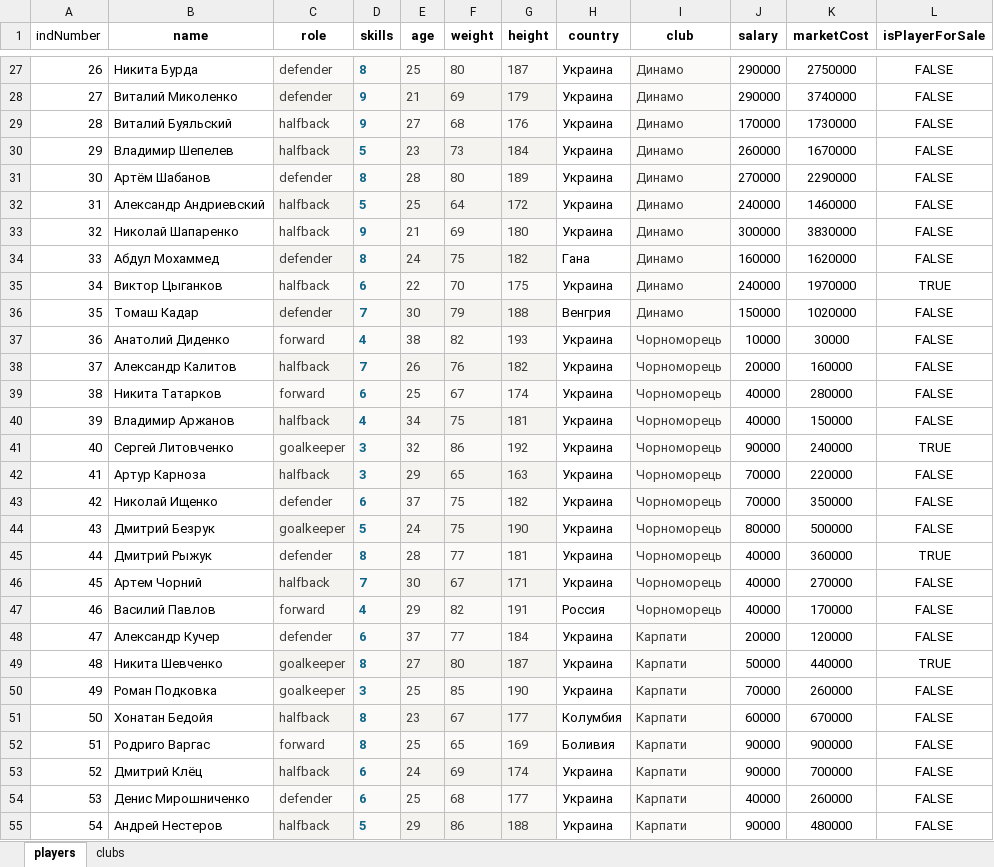
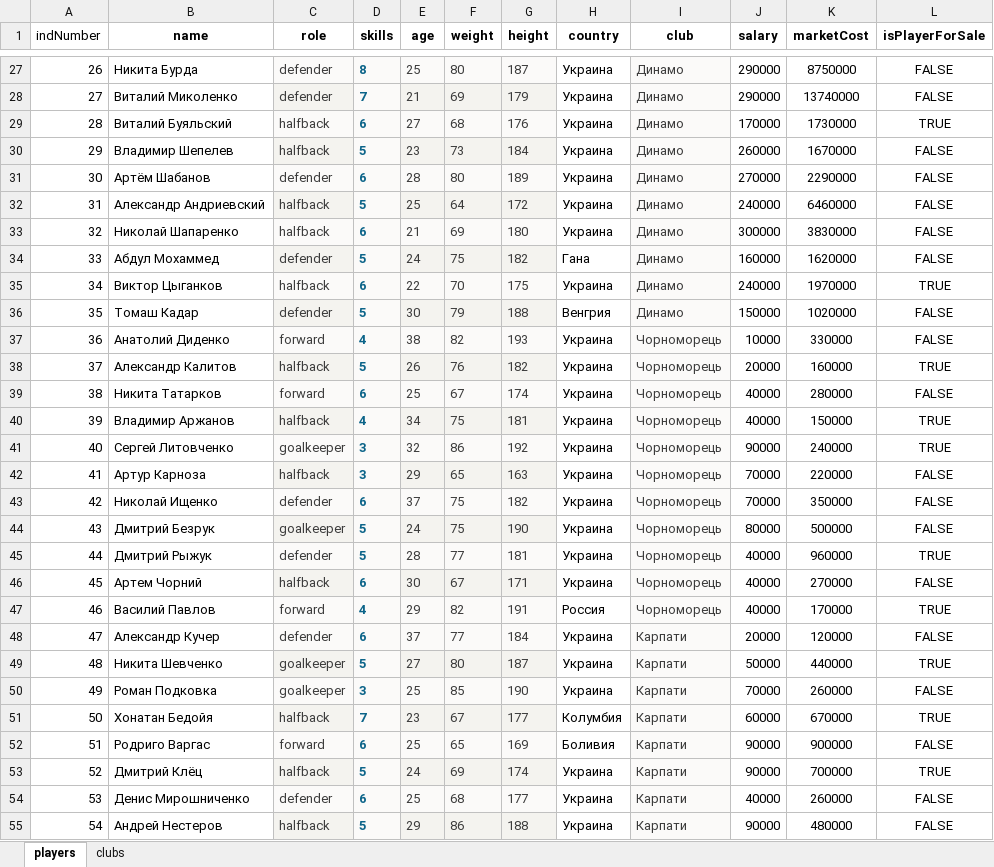
Before and after one commit to Radarchik/footballLeague, an Excel workbook: docs/assets/InitFile.xlsx, sheet players, drawn as a sheet; only a part is shown, gaps mark what is left out; values as stored, in another font and other column widths than the file's, no borders; the diff covers the shown part only; the diff names each change by its address in the sheet, - before the commit and + after, or states it on an @@ line.

```diff
--- a/docs/assets/InitFile.xlsx (sheet players)
+++ b/docs/assets/InitFile.xlsx (sheet players)
-K27 (marketCost): 2750000
+K27 (marketCost): 8750000
-D28 (skills): 9
+D28 (skills): 7
-K28 (marketCost): 3740000
+K28 (marketCost): 13740000
-D29 (skills): 9
+D29 (skills): 6
-L29 (isPlayerForSale): FALSE
+L29 (isPlayerForSale): TRUE
-D31 (skills): 8
+D31 (skills): 6
-K32 (marketCost): 1460000
+K32 (marketCost): 6460000
-D33 (skills): 9
+D33 (skills): 6
-D34 (skills): 8
+D34 (skills): 5
-D36 (skills): 7
+D36 (skills): 5
-K37 (marketCost): 30000
+K37 (marketCost): 330000
-D38 (skills): 7
+D38 (skills): 5
-L38 (isPlayerForSale): FALSE
+L38 (isPlayerForSale): TRUE
-L40 (isPlayerForSale): FALSE
+L40 (isPlayerForSale): TRUE
-D45 (skills): 8
+D45 (skills): 5
-K45 (marketCost): 360000
+K45 (marketCost): 960000
-D46 (skills): 7
+D46 (skills): 6
-L47 (isPlayerForSale): FALSE
+L47 (isPlayerForSale): TRUE
-D49 (skills): 8
+D49 (skills): 5
-D51 (skills): 8
+D51 (skills): 7
-L51 (isPlayerForSale): FALSE
+L51 (isPlayerForSale): TRUE
-D52 (skills): 8
+D52 (skills): 6
-D53 (skills): 6
+D53 (skills): 5
-L53 (isPlayerForSale): FALSE
+L53 (isPlayerForSale): TRUE
```
Also changed, not shown: 84 edited cells elsewhere in this sheet, 3 other files.
